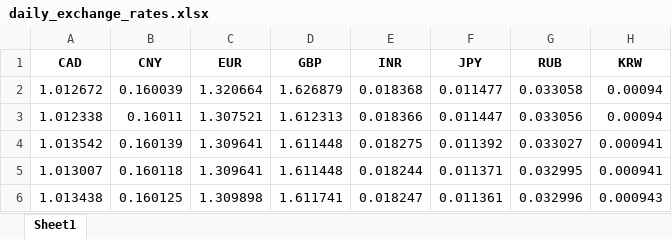
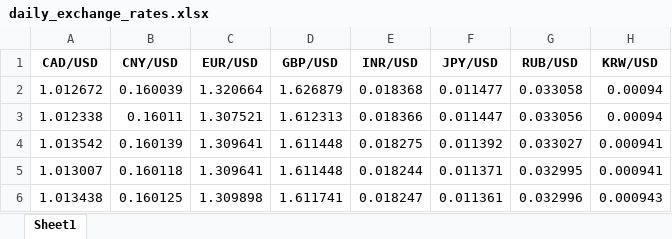
Before and after one commit to Christinakeke/LSE-DS105L-International-kids, an Excel workbook: Data collection/daily_exchange_rates.xlsx, sheet Sheet1, drawn as a sheet; only a part is shown; values as stored, in another font and other column widths than the file's, no borders; removed rows and columns are numbered as before the commit, all else as after; the diff names each change by its address in the sheet, - before the commit and + after, or states it on an @@ line.

```diff
--- a/Data collection/daily_exchange_rates.xlsx (sheet Sheet1)
+++ b/Data collection/daily_exchange_rates.xlsx (sheet Sheet1)
-row 1: CAD | CNY | EUR | GBP | INR | JPY | RUB | KRW
+row 1: CAD/USD | CNY/USD | EUR/USD | GBP/USD | INR/USD | JPY/USD | RUB/USD | KRW/USD
```
Also changed, not shown: 4 other files.
